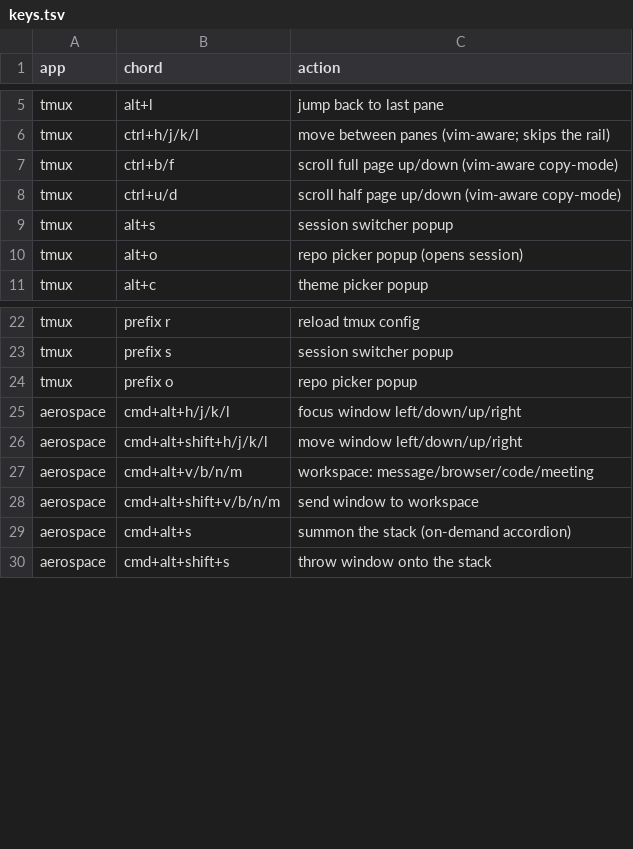
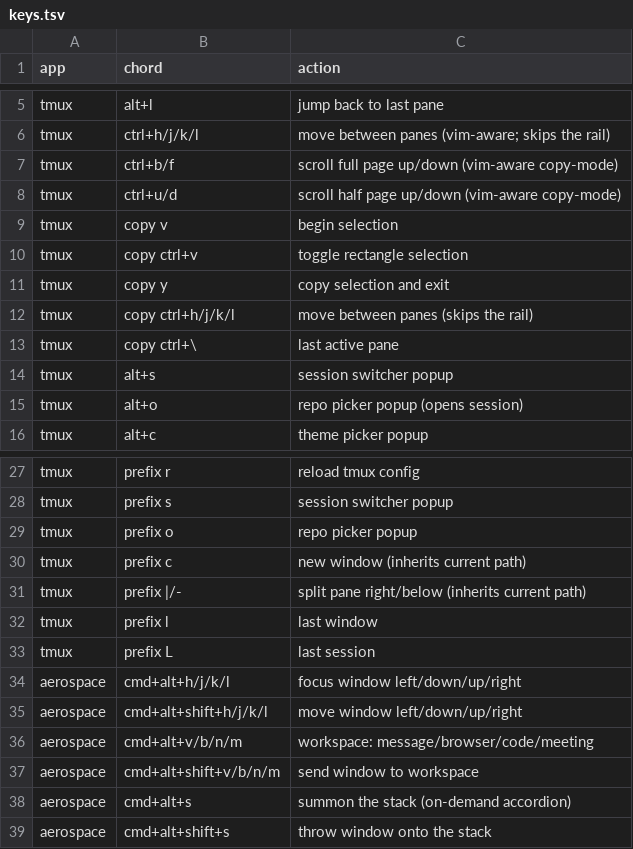
Before and after one commit to RyanSaxe/dotfiles, a TSV file: tmux/dot-config/tmux/keys.tsv, drawn as a sheet; only a part is shown, gaps mark what is left out; the diff names each change by its address in the sheet, - before the commit and + after, or states it on an @@ line.

```diff
--- a/tmux/dot-config/tmux/keys.tsv
+++ b/tmux/dot-config/tmux/keys.tsv
+row 9: tmux | copy v | begin selection
+row 10: tmux | copy ctrl+v | toggle rectangle selection
+row 11: tmux | copy y | copy selection and exit
+row 12: tmux | copy ctrl+h/j/k/l | move between panes (skips the rail)
+row 13: tmux | copy ctrl+\ | last active pane
+row 30: tmux | prefix c | new window (inherits current path)
+row 31: tmux | prefix |/- | split pane right/below (inherits current path)
+row 32: tmux | prefix l | last window
+row 33: tmux | prefix L | last session
```
Also changed, not shown: 1 other file.
